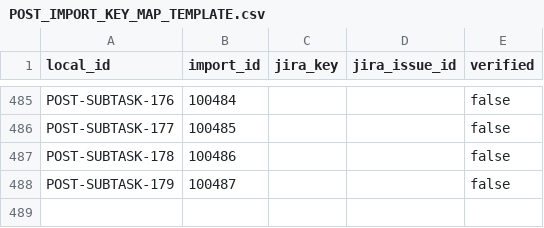
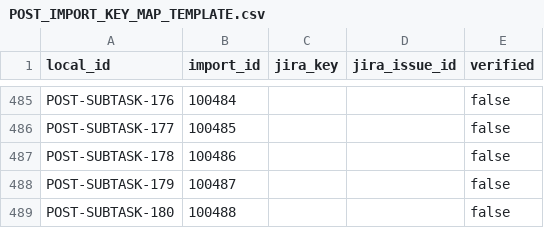
Before and after one commit to KevinSGarrett/BatteredAggieSyndrome, a CSV file: jira/import/POST_IMPORT_KEY_MAP_TEMPLATE.csv, drawn as a sheet; only a part is shown, gaps mark what is left out.

```diff
--- a/jira/import/POST_IMPORT_KEY_MAP_TEMPLATE.csv
+++ b/jira/import/POST_IMPORT_KEY_MAP_TEMPLATE.csv
@@ -488 +488,2 @@ POST-SUBTASK-178,100486,,,false
 POST-SUBTASK-179,100487,,,false
+POST-SUBTASK-180,100488,,,false
```
Also changed, not shown: jira/import/POST_IMPORT_KEY_MAP.csv, jira/index/DEPENDENCY_INDEX.csv, 40 other files.
